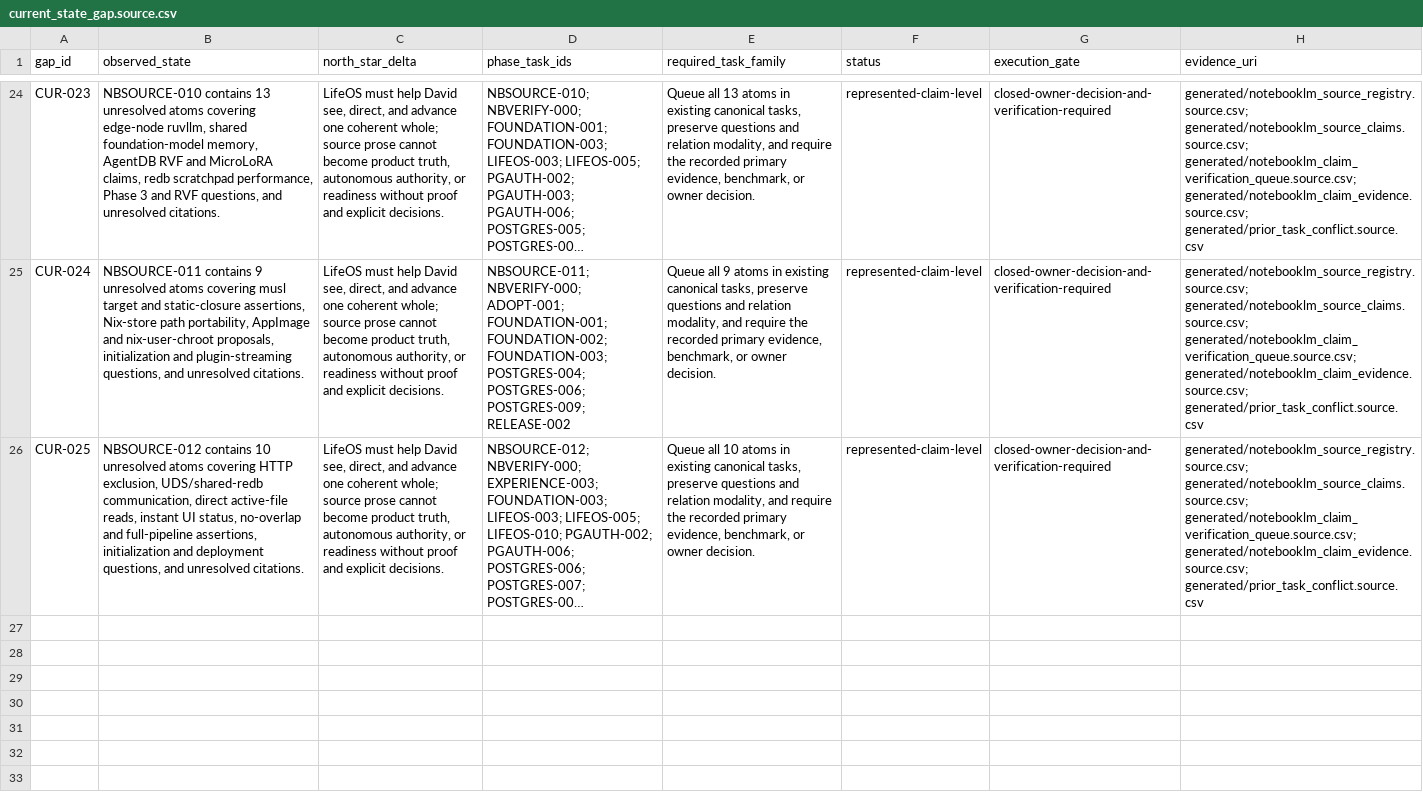
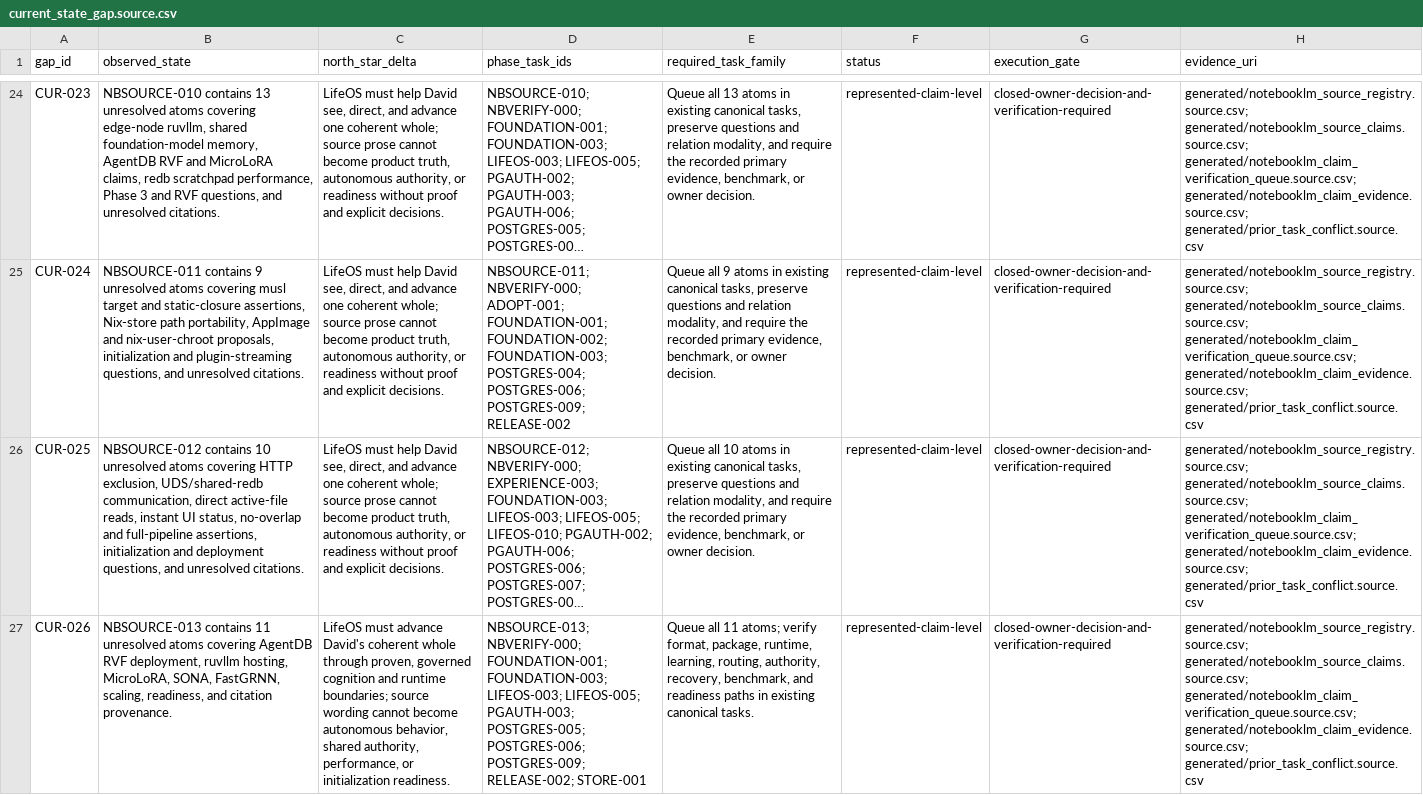
Before and after one commit to FlexNetOS/lifeos, a CSV file: planning-spine-v0/generated/current_state_gap.source.csv, drawn as a sheet; only a part is shown, gaps mark what is left out; long unchanged cells end in …; the diff names each change by its address in the sheet, - before the commit and + after, or states it on an @@ line.

```diff
--- a/planning-spine-v0/generated/current_state_gap.source.csv
+++ b/planning-spine-v0/generated/current_state_gap.source.csv
+row 27: CUR-026 | NBSOURCE-013 contains 11 unresolved atoms covering AgentDB RVF deployment, ruvllm hosting, MicroLoRA, SONA, FastGRNN, scaling, readiness, and citation provenance. | LifeOS must advance David's coherent whole through proven, governed cognition and runtime boundaries; source wording cannot become autonomous behavior, shared authority, performance, or initialization readiness. | NBSOURCE-013; NBVERIFY-000; FOUNDATION-001; FOUNDATION-003; LIFEOS-003; LIFEOS-005; PGAUTH-003; POSTGRES-005; POSTGRES-006; POSTGRES-009; RELEASE-002; STORE-001 | Queue all 11 atoms; verify format, package, runtime, learning, routing, authority, recovery, benchmark, and readiness paths in existing canonical tasks. | represented-claim-level | closed-owner-decision-and-verification-required | generated/notebooklm_source_registry.source.csv; generated/notebooklm_source_claims.source.csv; generated/notebooklm_claim_verification_queue.source.csv; generated/notebooklm_claim_evidence.source.csv; generated/prior_task_conflict.source.csv
```
Also changed, not shown: planning-spine-v0/generated/notebooklm_claim_evidence.source.csv, planning-spine-v0/generated/notebooklm_claim_verification_queue.source.csv, 17 other files.
